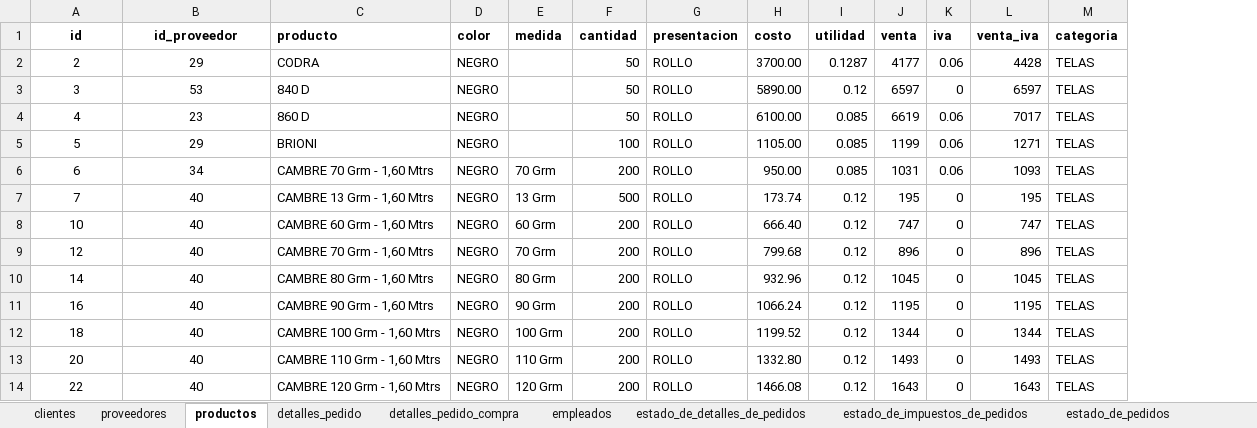
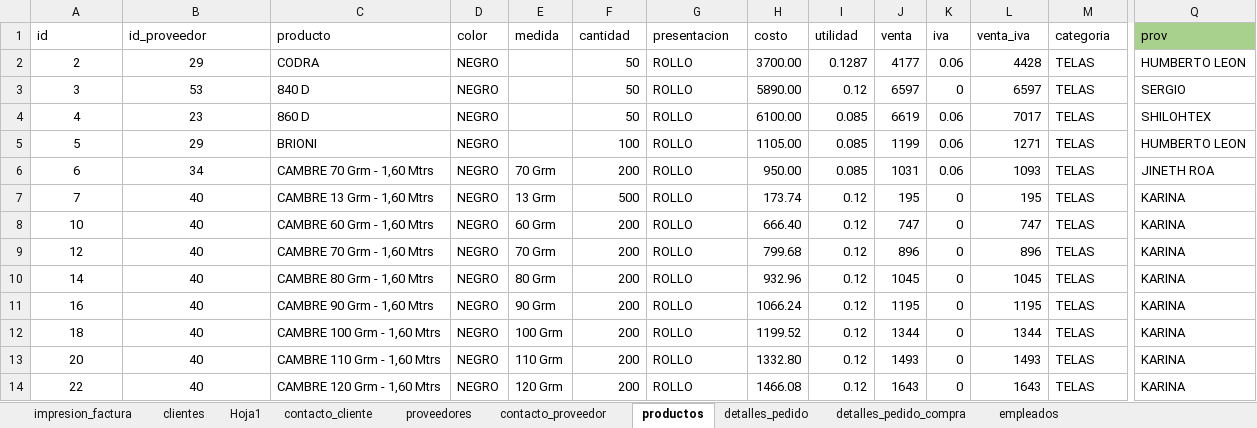
Before and after one commit to jungo89/shilohtex, an Excel workbook: Nvo_cotizador_backup.xlsm, sheet productos, drawn as a sheet; only a part is shown, gaps mark what is left out; values as stored, in another font and other column widths than the file's, no borders; table styles not drawn; the diff covers the shown part only; the diff names each change by its address in the sheet, - before the commit and + after, or states it on an @@ line.

```diff
--- a/Nvo_cotizador_backup.xlsm (sheet productos)
+++ b/Nvo_cotizador_backup.xlsm (sheet productos)
+sheet tab: impresion_factura
+sheet tab: Hoja1
+sheet tab: contacto_cliente
+sheet tab: contacto_proveedor
+column Q (prov), rows 2-14: HUMBERTO LEON | SERGIO | SHILOHTEX | HUMBERTO LEON | JINETH ROA | KARINA | KARINA | KARINA | KARINA | KARINA | KARINA | KARINA | KARINA
-A1:M1 bold: on
+A1:M1 bold: off
-A1:B1 alignment: center
+A1:B1 alignment: left
```
Also changed, not shown: cell formats elsewhere in this sheet, sheet clientes, sheet transportadores, sheet proveedores, sheet transacciones_de_inventario, sheet tipo_de_transacciones_de_invent, sheet factura, 2 more sheets, other sheet tabs, charts or pictures, Nvo_cotizador.xlsm, 4 other files.
